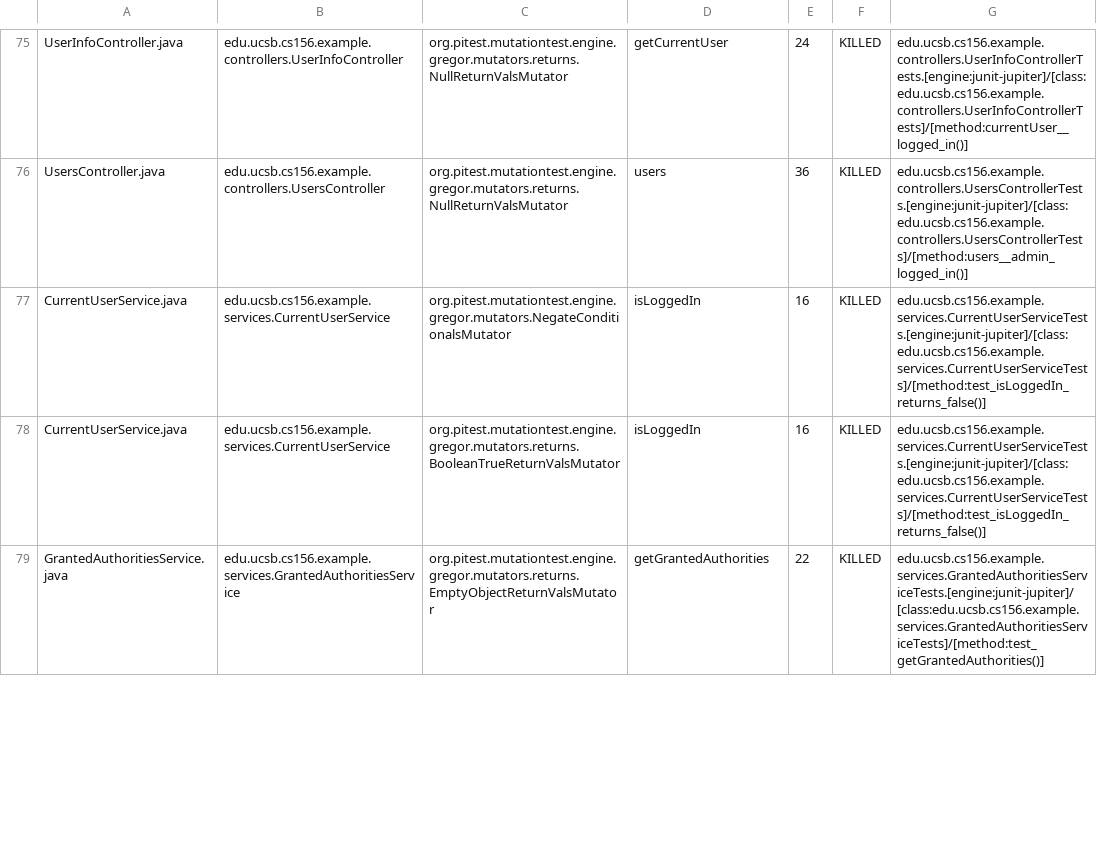
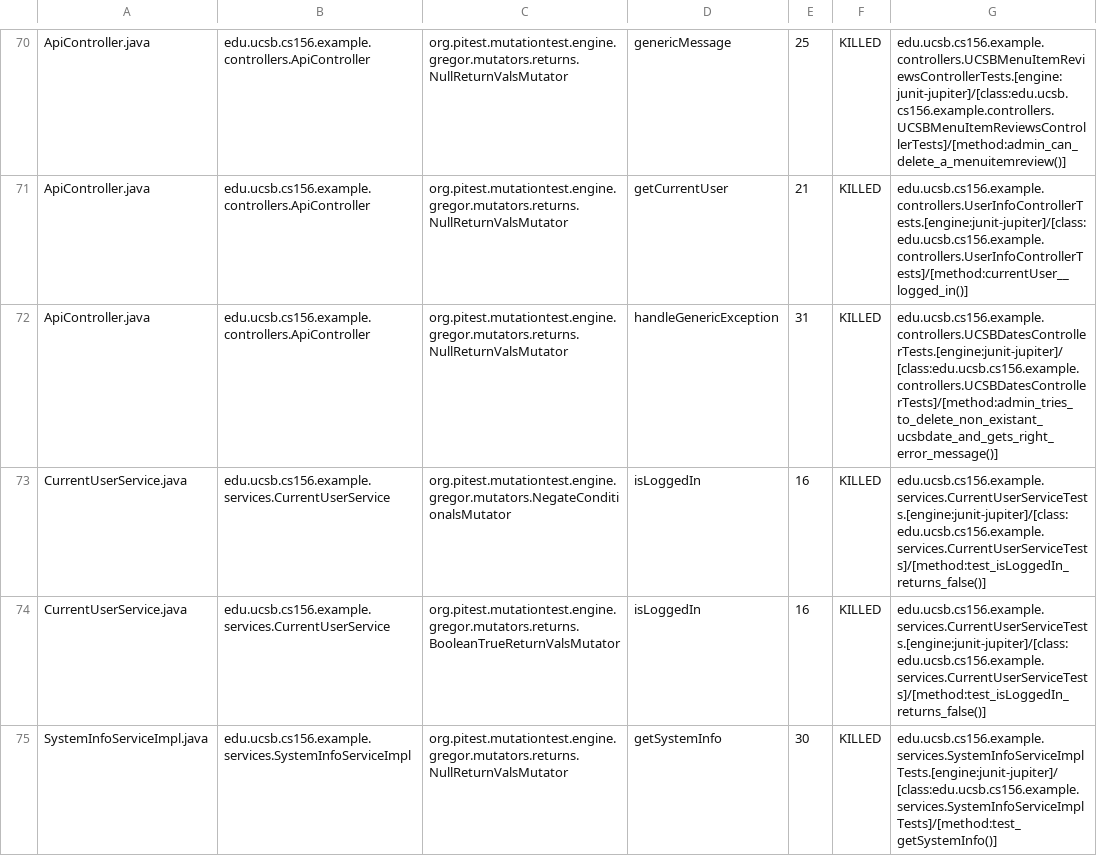
Before and after one commit to ucsb-cs156-w24/team03-w24-4pm-3, a CSV file: prs/66/pitest/mutations.csv, drawn as a sheet; only a part is shown, gaps mark what is left out; the shorter side is filled out with more unchanged rows; addresses are those after the commit; the diff covers the shown part only; the diff names each change by its address in the sheet, - before the commit and + after, or states it on an @@ line.

Commit message:
Deploying to gh-pages from @ ucsb-cs156-w24/team03-w24-4pm-3@78241db620f88534a93a34eb0a35769d83e92b9d 🚀

```diff
--- a/prs/66/pitest/mutations.csv
+++ b/prs/66/pitest/mutations.csv
-A70: UserInfoController.java
+A70: ApiController.java
-B70: edu.ucsb.cs156.example.controllers.UserInfoController
+B70: edu.ucsb.cs156.example.controllers.ApiController
-D70: getCurrentUser
+D70: genericMessage
-E70: 24
+E70: 25
-G70: edu.ucsb.cs156.example.controllers.UserInfoControllerTests.[engine:junit-jupiter]/[class:edu.ucsb.cs156.example.controllers.UserInfoControllerTests]/[method:currentUser__logged_in()]
+G70: edu.ucsb.cs156.example.controllers.UCSBMenuItemReviewsControllerTests.[engine:junit-jupiter]/[class:edu.ucsb.cs156.example.controllers.UCSBMenuItemReviewsControllerTests]/[method:admin_can_delete_a_menuitemreview()]
@@ row 2 moved to row 71: ApiController.java @@
-A72: UsersController.java
+A72: ApiController.java
-B72: edu.ucsb.cs156.example.controllers.UsersController
+B72: edu.ucsb.cs156.example.controllers.ApiController
-D72: users
+D72: handleGenericException
-E72: 36
+E72: 31
-G72: edu.ucsb.cs156.example.controllers.UsersControllerTests.[engine:junit-jupiter]/[class:edu.ucsb.cs156.example.controllers.UsersControllerTests]/[method:users__admin_logged_in()]
+G72: edu.ucsb.cs156.example.controllers.UCSBDatesControllerTests.[engine:junit-jupiter]/[class:edu.ucsb.cs156.example.controllers.UCSBDatesControllerTests]/[method:admin_tries_to_delete_non_existant_ucsbdate_and_gets_right_error_message()]
@@ row 80 moved to row 75: SystemInfoServiceImpl.java @@
```
Also changed, not shown: 2 added rows, 2 removed rows and 30 moved rows elsewhere in this file, 13 other files.
